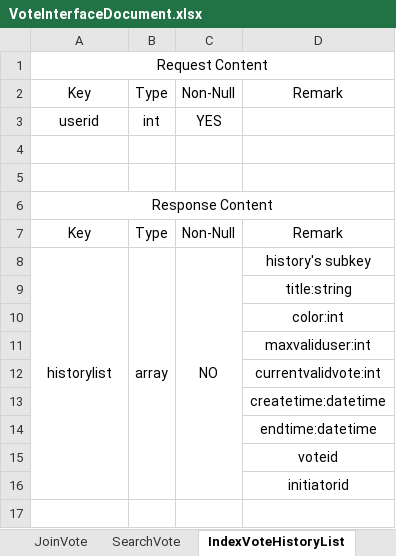
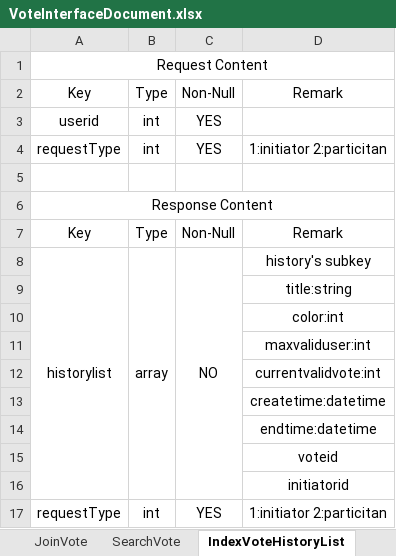
Before and after one commit to joshuakuai/vote, an Excel workbook: Documents/Design/VoteInterfaceDocument.xlsx, sheet IndexVoteHistoryList, drawn as a sheet; values as stored, in another font and other column widths than the file's, no borders; the diff names each change by its address in the sheet, - before the commit and + after, or states it on an @@ line.

Commit message:
Update interface document

```diff
--- a/Documents/Design/VoteInterfaceDocument.xlsx (sheet IndexVoteHistoryList)
+++ b/Documents/Design/VoteInterfaceDocument.xlsx (sheet IndexVoteHistoryList)
-row 4: (empty)
+row 4: requestType | int | YES | 1:initiator 2:particitan
+row 17: requestType | int | YES | 1:initiator 2:particitan
```
Also changed, not shown: sheet ViewHistoryVote, 1 other file.
